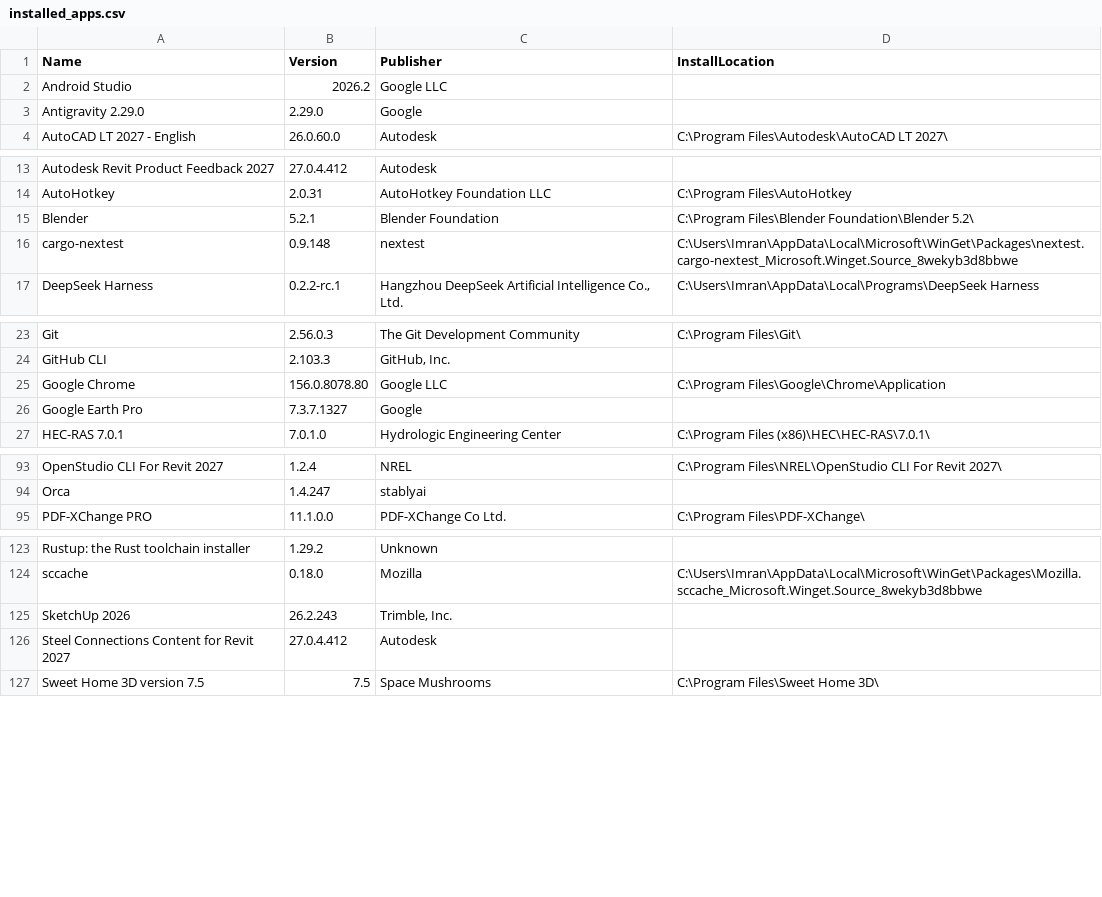
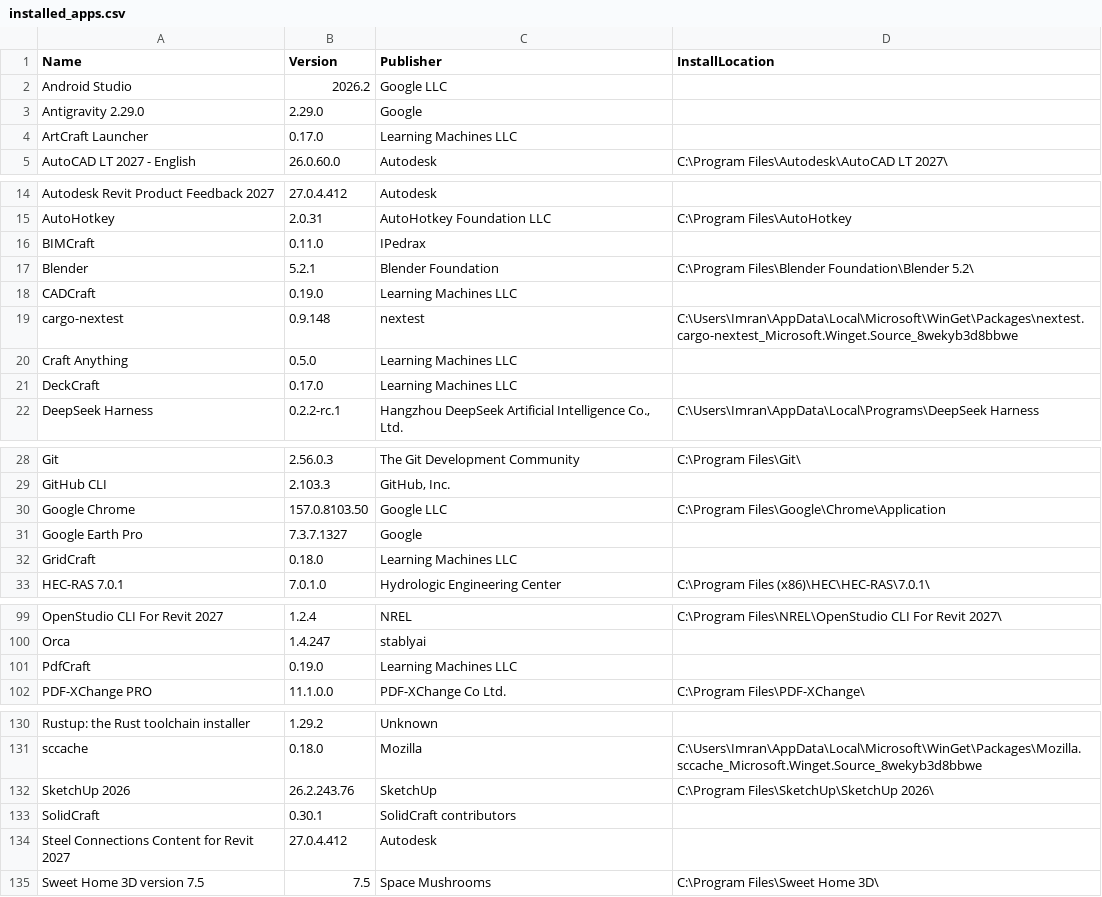
Before and after one commit to imranmahsud/General-Gemini, a CSV file: docs/installed_apps.csv, drawn as a sheet; only a part is shown, gaps mark what is left out; the diff covers the shown part only.

```diff
--- a/docs/installed_apps.csv
+++ b/docs/installed_apps.csv
@@ -3,2 +3,3 @@
 "Antigravity 2.29.0","2.29.0","Google",""
+"ArtCraft Launcher","0.17.0","Learning Machines LLC",""
 "AutoCAD LT 2027 - English","26.0.60.0","Autodesk","C:\Program Files\Autodesk\AutoCAD LT 2027\"
@@ -14,4 +15,8 @@
 "AutoHotkey","2.0.31","AutoHotkey Foundation LLC","C:\Program Files\AutoHotkey"
+"BIMCraft","0.11.0","IPedrax",""
 "Blender","5.2.1","Blender Foundation","C:\Program Files\Blender Foundation\Blender 5.2\"
+"CADCraft","0.19.0","Learning Machines LLC",""
 "cargo-nextest","0.9.148","nextest","C:\Users\Imran\AppData\Local\Microsoft\WinGet\Packages\nextest.cargo-nextest_Microsoft.Winget.Source_8wekyb3d8bbwe"
+"Craft Anything","0.5.0","Learning Machines LLC",""
+"DeckCraft","0.17.0","Learning Machines LLC",""
 "DeepSeek Harness","0.2.2-rc.1","Hangzhou DeepSeek Artificial Intelligence Co., Ltd.","C:\Users\Imran\AppData\Local\Programs\DeepSeek Harness"
@@ -24,4 +29,5 @@
 "GitHub CLI","2.103.3","GitHub, Inc.",""
-"Google Chrome","156.0.8078.80","Google LLC","C:\Program Files\Google\Chrome\Application"
+"Google Chrome","157.0.8103.50","Google LLC","C:\Program Files\Google\Chrome\Application"
 "Google Earth Pro","7.3.7.1327","Google",""
+"GridCraft","0.18.0","Learning Machines LLC",""
 "HEC-RAS 7.0.1","7.0.1.0","Hydrologic Engineering Center","C:\Program Files (x86)\HEC\HEC-RAS\7.0.1\"
@@ -94,2 +100,3 @@
 "Orca","1.4.247","stablyai",""
+"PdfCraft","0.19.0","Learning Machines LLC",""
 "PDF-XChange PRO","11.1.0.0","PDF-XChange Co Ltd.","C:\Program Files\PDF-XChange\"
@@ -124,3 +131,4 @@
 "sccache","0.18.0","Mozilla","C:\Users\Imran\AppData\Local\Microsoft\WinGet\Packages\Mozilla.sccache_Microsoft.Winget.Source_8wekyb3d8bbwe"
-"SketchUp 2026","26.2.243","Trimble, Inc.",""
+"SketchUp 2026","26.2.243.76","SketchUp","C:\Program Files\SketchUp\SketchUp 2026\"
+"SolidCraft","0.30.1","SolidCraft contributors",""
 "Steel Connections Content for Revit 2027","27.0.4.412","Autodesk",""
```
Also changed, not shown: 1 added row and 3 edited cells elsewhere in this file, 7 other files.
